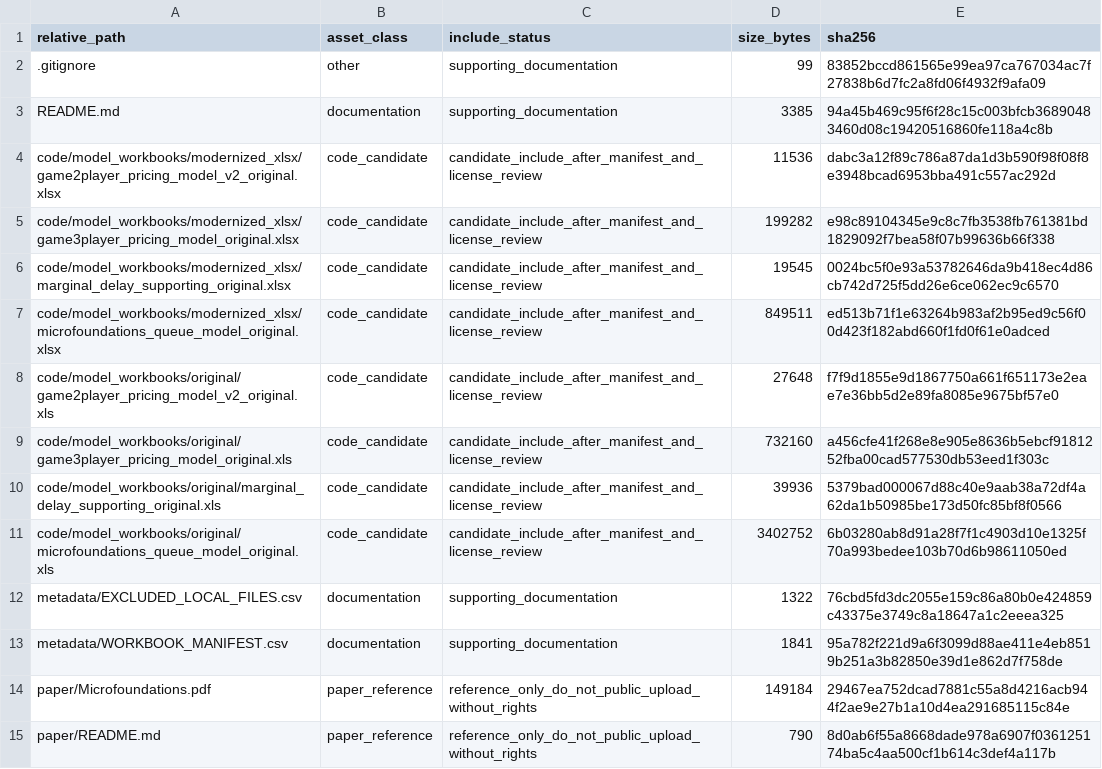
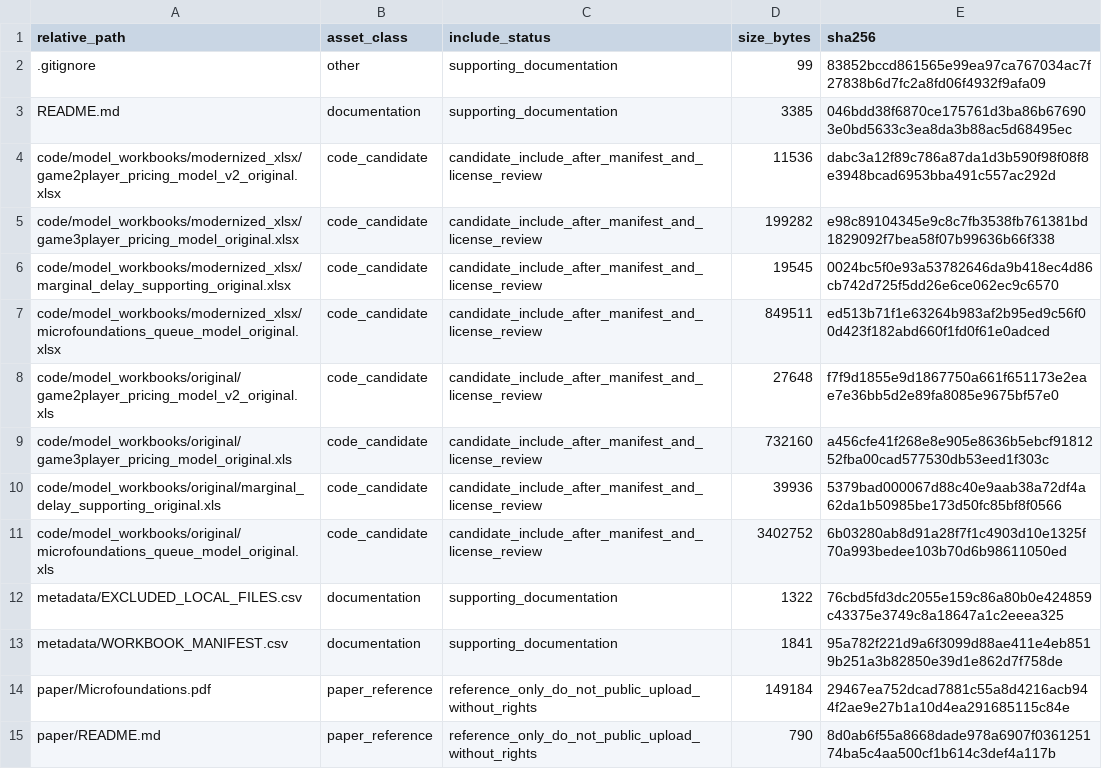
Before and after one commit to dlevinson/paper-2005-06-micro-foundations-of-congestion-and-pricing-a-game-theory-perspective, a CSV file: PACKAGE_MANIFEST.csv, drawn as a sheet.

Commit message:
Initial local package snapshot

```diff
--- a/PACKAGE_MANIFEST.csv
+++ b/PACKAGE_MANIFEST.csv
@@ -2,3 +2,3 @@ relative_path,asset_class,include_status,size_bytes,sha256
 .gitignore,other,supporting_documentation,99,83852bccd861565e99ea97ca767034ac7f27838b6d7fc2a8fd06f4932f9afa09
-README.md,documentation,supporting_documentation,3385,94a45b469c95f6f28c15c003bfcb36890483460d08c19420516860fe118a4c8b
+README.md,documentation,supporting_documentation,3385,046bdd38f6870ce175761d3ba86b676903e0bd5633c3ea8da3b88ac5d68495ec
 code/model_workbooks/modernized_xlsx/game2player_pricing_model_v2_original.xlsx,code_candidate,candidate_include_after_manifest_and_license_review,11536,dabc3a12f89c786a87da1d3b590f98f08f8e3948bcad6953bba491c557ac292d
```
Also changed, not shown: 3 other files.
